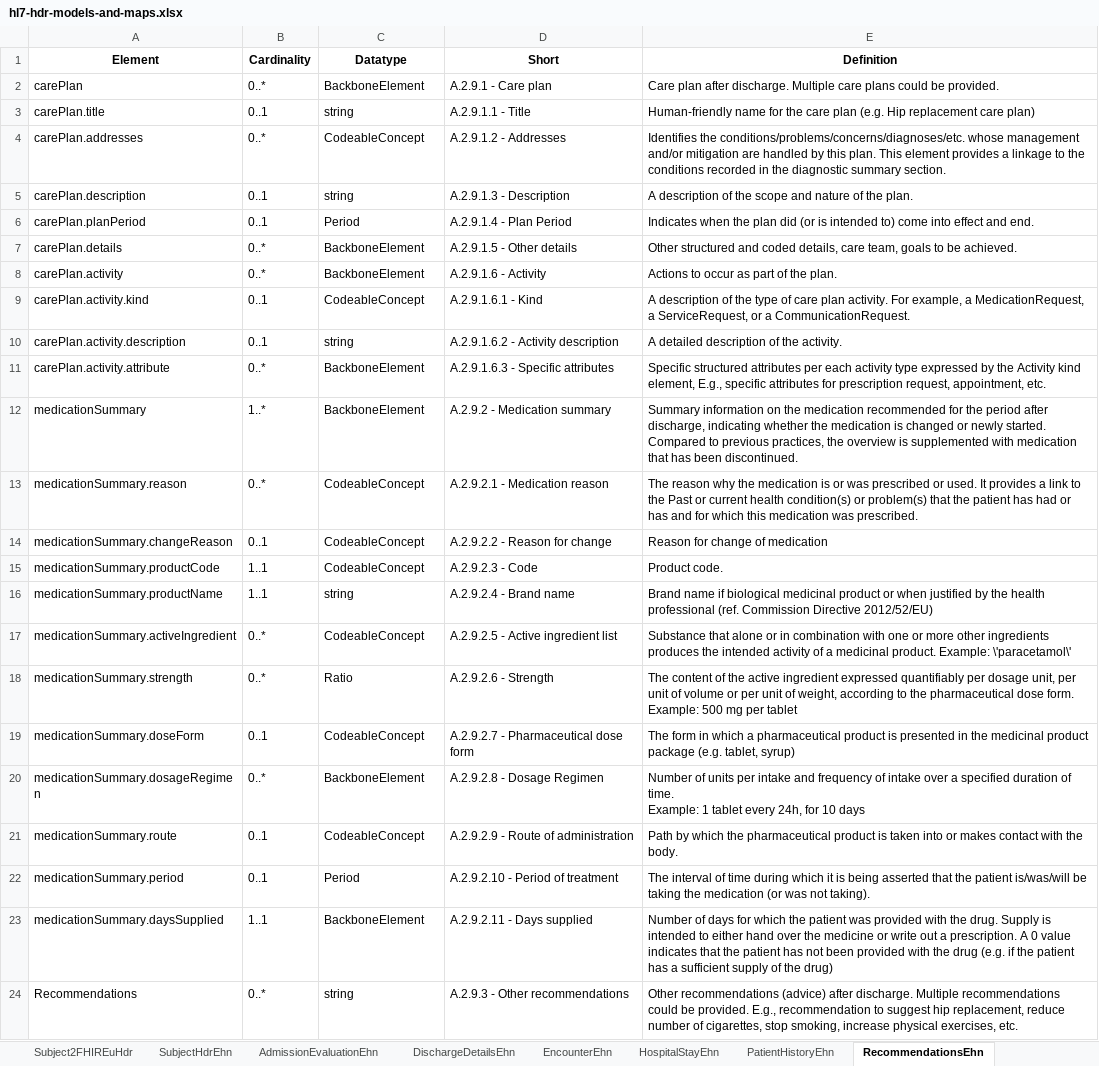
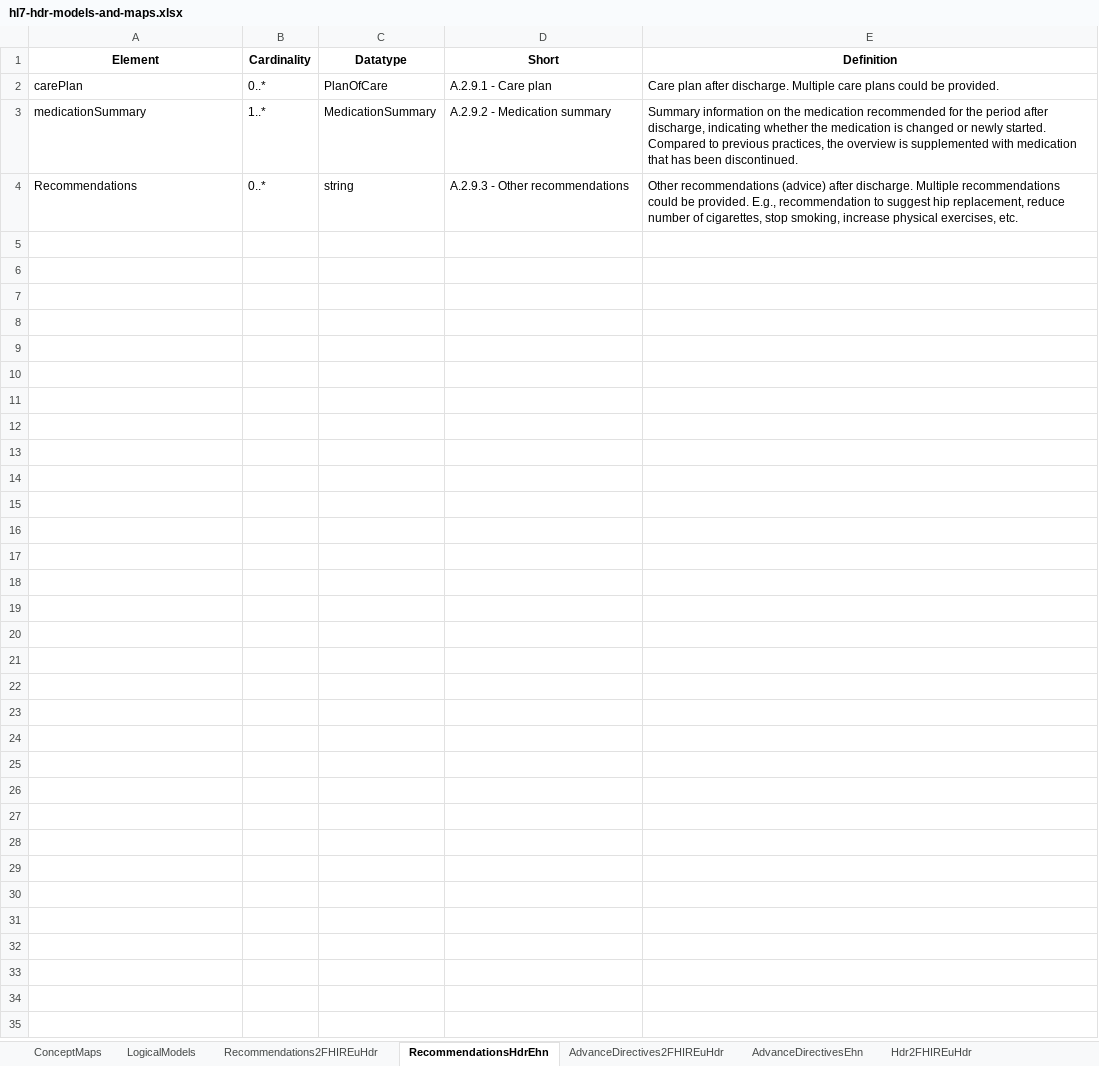
Before and after one commit to hl7-eu/hdr, an Excel workbook: models-src/hl7-hdr-models-and-maps.xlsx, sheet RecommendationsHdrEhn, drawn as a sheet; values as stored, in another font and other column widths than the file's, no borders; removed rows and columns are numbered as before the commit, all else as after; ↵ is a line break in a cell; the diff names each change by its address in the sheet, - before the commit and + after, or states it on an @@ line.

```diff
--- a/models-src/hl7-hdr-models-and-maps.xlsx (sheet RecommendationsHdrEhn)
+++ b/models-src/hl7-hdr-models-and-maps.xlsx (sheet RecommendationsHdrEhn)
-sheet tab: RecommendationsEhn
+sheet tab: RecommendationsHdrEhn
+sheet tab: Recommendations2FHIREuHdr
-C2 (Datatype): BackboneElement
+C2 (Datatype): PlanOfCare
-row 3: carePlan.title | 0..1 | string | A.2.9.1.1 - Title | Human-friendly name for the care plan (e.g. Hip replacement care plan)
-row 4: carePlan.addresses | 0..* | CodeableConcept | A.2.9.1.2 - Addresses | Identifies the conditions/problems/concerns/diagnoses/etc. whose management and/or mitigation are handled by this plan. This element provides a linkage to the conditions recorded in the diagnostic summary section.
-row 5: carePlan.description | 0..1 | string | A.2.9.1.3 - Description | A description of the scope and nature of the plan.
-row 6: carePlan.planPeriod | 0..1 | Period | A.2.9.1.4 - Plan Period | Indicates when the plan did (or is intended to) come into effect and end.
-row 7: carePlan.details | 0..* | BackboneElement | A.2.9.1.5 - Other details | Other structured and coded details, care team, goals to be achieved.
-row 8: carePlan.activity | 0..* | BackboneElement | A.2.9.1.6 - Activity | Actions to occur as part of the plan.
-row 9: carePlan.activity.kind | 0..1 | CodeableConcept | A.2.9.1.6.1 - Kind | A description of the type of care plan activity. For example, a MedicationRequest, a ServiceRequest, or a CommunicationRequest.
-row 10: carePlan.activity.description | 0..1 | string | A.2.9.1.6.2 - Activity description | A detailed description of the activity.
-row 11: carePlan.activity.attribute | 0..* | BackboneElement | A.2.9.1.6.3 - Specific attributes | Specific structured attributes per each activity type expressed by the Activity kind element, E.g., specific attributes for prescription request, appointment, etc.
-C3 (Datatype): BackboneElement
+C3 (Datatype): MedicationSummary
-row 13: medicationSummary.reason | 0..* | CodeableConcept | A.2.9.2.1 - Medication reason | The reason why the medication is or was prescribed or used. It provides a link to the Past or current health condition(s) or problem(s) that the patient has had or has and for which this medication was prescribed.
-row 14: medicationSummary.changeReason | 0..1 | CodeableConcept | A.2.9.2.2 - Reason for change | Reason for change of medication
-row 15: medicationSummary.productCode | 1..1 | CodeableConcept | A.2.9.2.3 - Code | Product code.
-row 16: medicationSummary.productName | 1..1 | string | A.2.9.2.4 - Brand name | Brand name if biological medicinal product or when justified by the health professional (ref. Commission Directive 2012/52/EU)
-row 17: medicationSummary.activeIngredient | 0..* | CodeableConcept | A.2.9.2.5 - Active ingredient list | Substance that alone or in combination with one or more other ingredients produces the intended activity of a medicinal product. Example: \'paracetamol\'
-row 18: medicationSummary.strength | 0..* | Ratio | A.2.9.2.6 - Strength | The content of the active ingredient expressed quantifiably per dosage unit, per unit of volume or per unit of weight, according to the pharmaceutical dose form. Example: 500 mg per tablet
-row 19: medicationSummary.doseForm | 0..1 | CodeableConcept | A.2.9.2.7 - Pharmaceutical dose form | The form in which a pharmaceutical product is presented in the medicinal product package (e.g. tablet, syrup)
-row 20: medicationSummary.dosageRegimen | 0..* | BackboneElement | A.2.9.2.8 - Dosage Regimen | Number of units per intake and frequency of intake over a specified duration of time. ↵ Example: 1 tablet every 24h, for 10 days
-row 21: medicationSummary.route | 0..1 | CodeableConcept | A.2.9.2.9 - Route of administration | Path by which the pharmaceutical product is taken into or makes contact with the body.
-row 22: medicationSummary.period | 0..1 | Period | A.2.9.2.10 - Period of treatment | The interval of time during which it is being asserted that the patient is/was/will be taking the medication (or was not taking).
-row 23: medicationSummary.daysSupplied | 1..1 | BackboneElement | A.2.9.2.11 - Days supplied | Number of days for which the patient was provided with the drug. Supply is intended to either hand over the medicine or write out a prescription. A 0 value indicates that the patient has not been provided with the drug (e.g. if the patient has a sufficient supply of the drug)
```
Also changed, not shown: sheet LogicalModels, sheet ConceptMaps, sheet Subject2FHIREuHdr, sheet Encounter2FHIREuHdr, sheet AdvanceDirectives2FHIREuHdr, sheet Hdr2FHIREuHdr, 1 more sheet, other sheet tabs, 5 other files.
